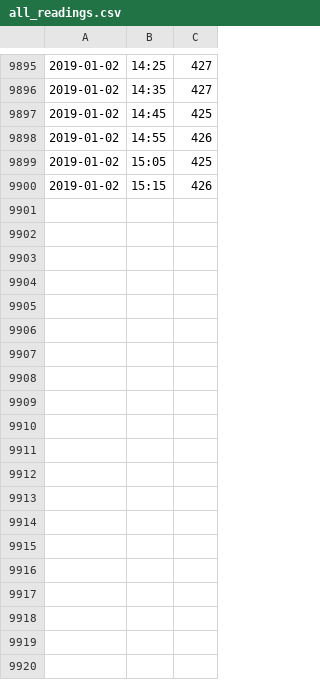
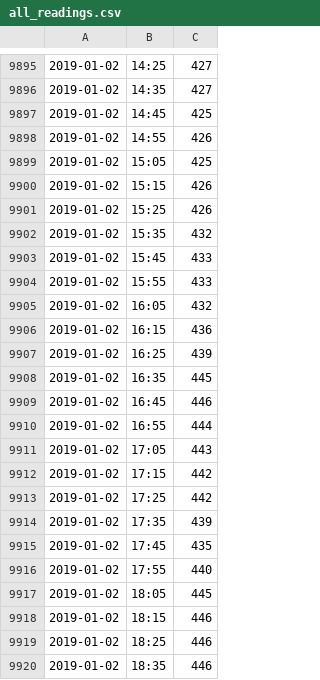
Before and after one commit to conwasa/CO2_play, a CSV file: all_readings.csv, drawn as a sheet; only a part is shown, gaps mark what is left out; the diff covers the shown part only.

```diff
--- a/all_readings.csv
+++ b/all_readings.csv
@@ -9900 +9900,21 @@
 2019-01-02,15:15,426
+2019-01-02,15:25,426
+2019-01-02,15:35,432
+2019-01-02,15:45,433
+2019-01-02,15:55,433
+2019-01-02,16:05,432
+2019-01-02,16:15,436
+2019-01-02,16:25,439
+2019-01-02,16:35,445
+2019-01-02,16:45,446
+2019-01-02,16:55,444
+2019-01-02,17:05,443
+2019-01-02,17:15,442
+2019-01-02,17:25,442
+2019-01-02,17:35,439
+2019-01-02,17:45,435
+2019-01-02,17:55,440
+2019-01-02,18:05,445
+2019-01-02,18:15,446
+2019-01-02,18:25,446
+2019-01-02,18:35,446
```
Also changed, not shown: 23 added rows elsewhere in this file, all_historic_readings.csv, todays_readings.csv, 1 other file.
